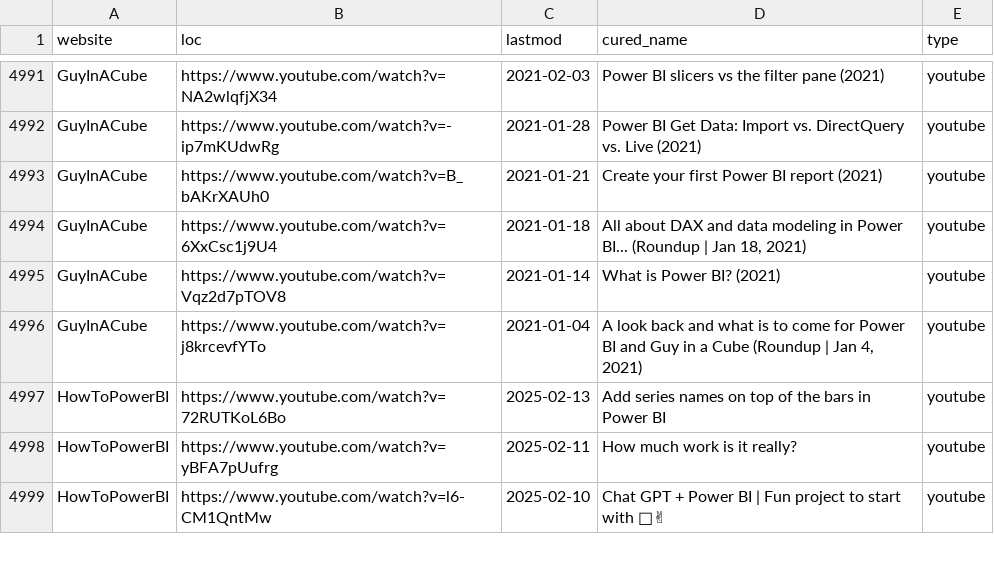
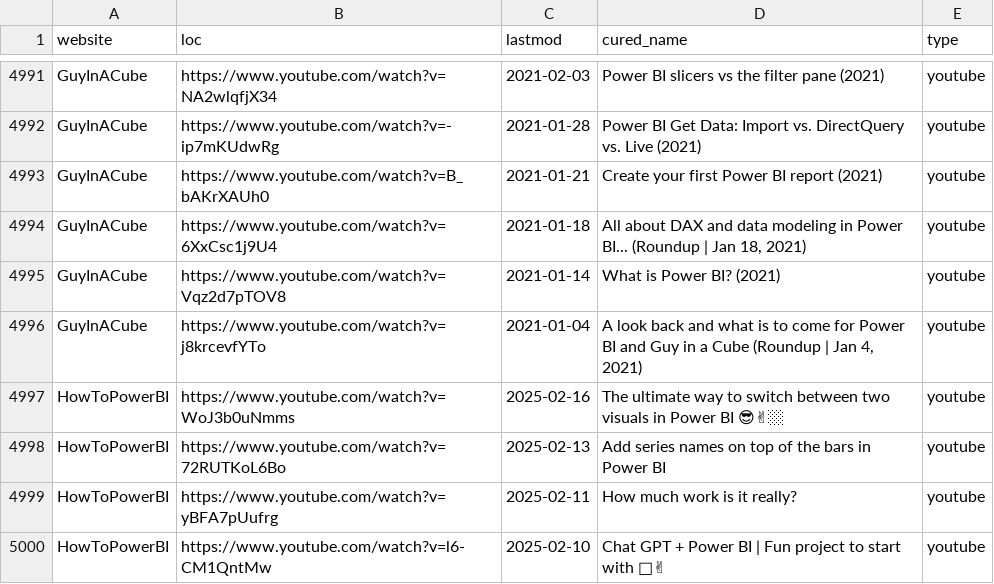
Before and after one commit to julian-passebecq/newsai_blue_scripts, a CSV file: newsai_script-main/data/sitemap.csv, drawn as a sheet; only a part is shown, gaps mark what is left out; the diff covers the shown part only.

```diff
--- a/newsai_script-main/data/sitemap.csv
+++ b/newsai_script-main/data/sitemap.csv
@@ -4996,2 +4996,3 @@ GuyInACube,https://www.youtube.com/watch?v=Vqz2d7pTOV8,2021-01-14,What is Power
 GuyInACube,https://www.youtube.com/watch?v=j8krcevfYTo,2021-01-04,"A look back and what is to come for Power BI and Guy in a Cube (Roundup | Jan 4, 2021)",youtube
+HowToPowerBI,https://www.youtube.com/watch?v=WoJ3b0uNmms,2025-02-16,The ultimate way to switch between two visuals in Power BI 😎✌🏼,youtube
 HowToPowerBI,https://www.youtube.com/watch?v=72RUTKoL6Bo,2025-02-13,Add series names on top of the bars in Power BI,youtube
```
Also changed, not shown: 13 added rows, 4 removed rows and 42 moved rows elsewhere in this file.
